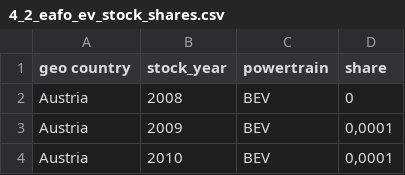
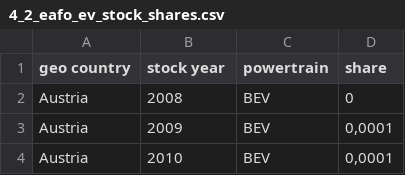
Before and after one commit to gabrielmoringmartinez/EU-ZEVAM, a CSV file: inputs/4_2_eafo_ev_stock_shares.csv, drawn as a sheet; only a part is shown.

```diff
--- a/inputs/4_2_eafo_ev_stock_shares.csv
+++ b/inputs/4_2_eafo_ev_stock_shares.csv
@@ -1,2 +1,2 @@
-geo country;stock_year;powertrain;share
+geo country;stock year;powertrain;share
 Austria;2008;BEV;0
```
Also changed, not shown: inputs/2_2_A_1_stock_year.csv, 33 other files.
